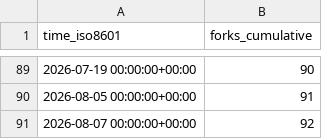
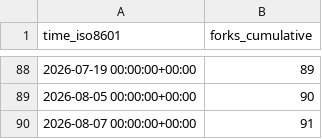
Before and after one commit to SAP/e-mobility-charging-stations-simulator, a CSV file: SAP/e-mobility-charging-stations-simulator/ghrs-data/forks.csv, drawn as a sheet; only a part is shown, gaps mark what is left out; the diff covers the shown part only.

```diff
--- a/SAP/e-mobility-charging-stations-simulator/ghrs-data/forks.csv
+++ b/SAP/e-mobility-charging-stations-simulator/ghrs-data/forks.csv
@@ -89,3 +88,3 @@ time_iso8601,forks_cumulative
-2026-07-19 00:00:00+00:00,90
-2026-08-05 00:00:00+00:00,91
-2026-08-07 00:00:00+00:00,92
+2026-07-19 00:00:00+00:00,89
+2026-08-05 00:00:00+00:00,90
+2026-08-07 00:00:00+00:00,91
```
Also changed, not shown: 1 removed row and 53 edited cells elsewhere in this file.
